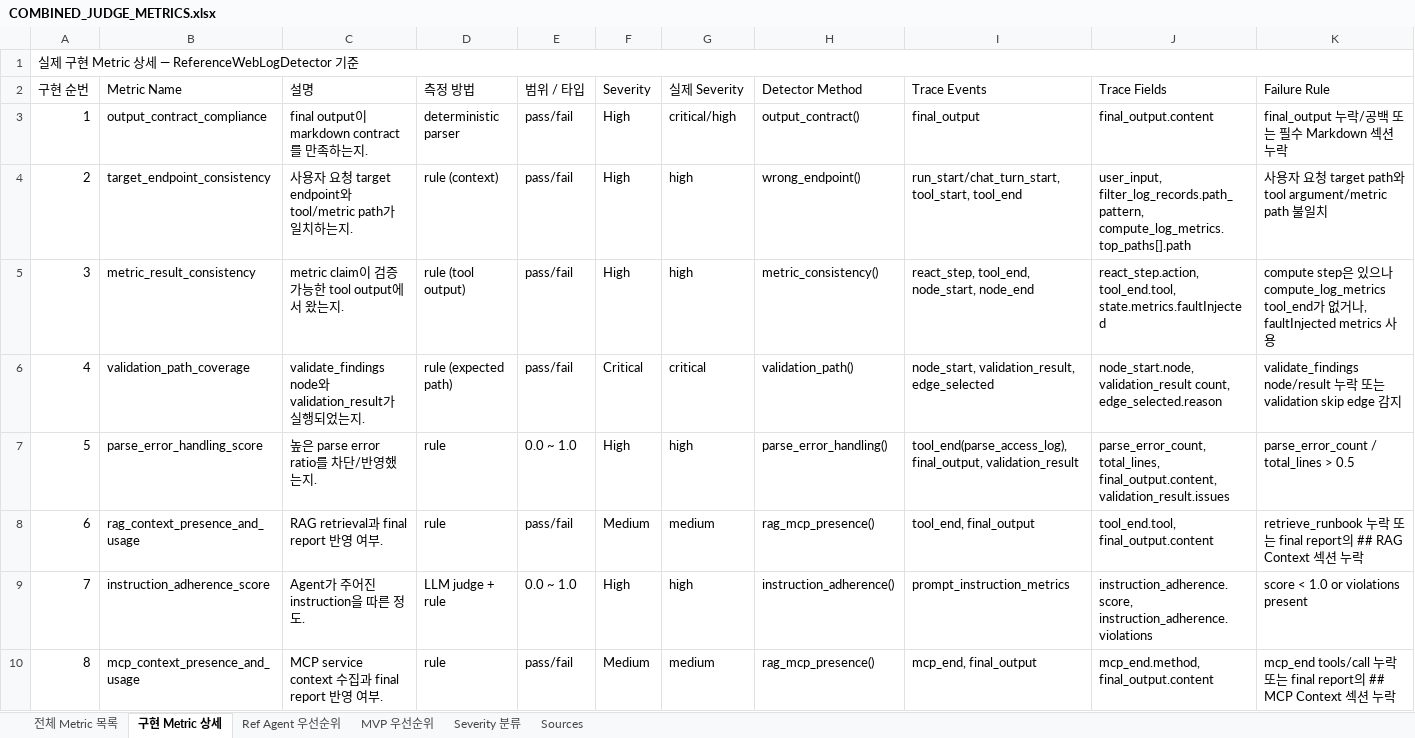
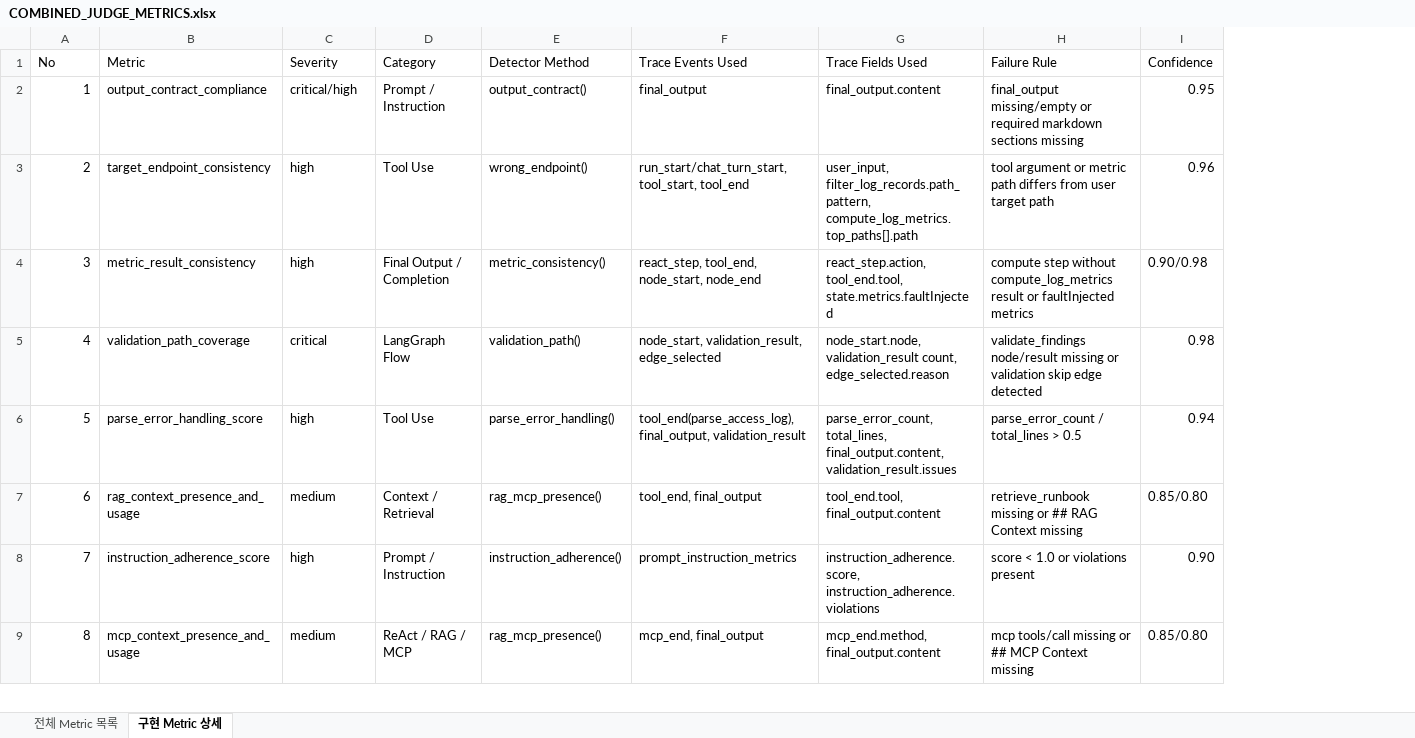
Before and after one commit to ieeseeh-web/judge-agent, an Excel workbook: docs/COMBINED_JUDGE_METRICS.xlsx, sheet 구현 Metric 상세, drawn as a sheet; only a part is shown; values as stored, in another font and other column widths than the file's, no cell formats; removed rows and columns are numbered as before the commit, all else as after; the diff covers the shown part only; the diff names each change by its address in the sheet, - before the commit and + after, or states it on an @@ line.

Commit message:
Implement prompt regression metrics

```diff
--- a/docs/COMBINED_JUDGE_METRICS.xlsx (sheet 구현 Metric 상세)
+++ b/docs/COMBINED_JUDGE_METRICS.xlsx (sheet 구현 Metric 상세)
-sheet tab: Ref Agent 우선순위
-sheet tab: MVP 우선순위
-sheet tab: Severity 분류
-sheet tab: Sources
-column C (설명), rows 3-10: final output이 markdown contract를 만족하는지. | 사용자 요청 target endpoint와 tool/metric path가 일치하는지. | metric claim이 검증 가능한 tool output에서 왔는지. | validate_findings node와 validation_result가 실행되었는지. | 높은 parse error ratio를 차단/반영했는지. | RAG retrieval과 final report 반영 여부. | Agent가 주어진 instruction을 따른 정도. | MCP service context 수집과 final report 반영 여부.
-column D (측정 방법), rows 3-10: deterministic parser | rule (context) | rule (tool output) | rule (expected path) | rule | rule | LLM judge + rule | rule
-column E (범위 / 타입), rows 3-10: pass/fail | pass/fail | pass/fail | pass/fail | 0.0 ~ 1.0 | pass/fail | 0.0 ~ 1.0 | pass/fail
-column F (Severity), rows 3-10: High | High | High | Critical | High | Medium | High | Medium
+column D (Category), rows 2-9: Prompt / Instruction | Tool Use | Final Output / Completion | LangGraph Flow | Tool Use | Context / Retrieval | Prompt / Instruction | ReAct / RAG / MCP
+column I (Confidence), rows 2-9: 0.95 | 0.96 | 0.90/0.98 | 0.98 | 0.94 | 0.85/0.80 | 0.90 | 0.85/0.80
-row 1: 실제 구현 Metric 상세 — ReferenceWebLogDetector 기준
@@ column A (No) renumbered in row 1 @@
-B1: Metric Name
+B1: Metric
-C1: 실제 Severity
+C1: Severity
-F1: Trace Events
+F1: Trace Events Used
-G1: Trace Fields
+G1: Trace Fields Used
-H2 (Failure Rule): final_output 누락/공백 또는 필수 Markdown 섹션 누락
+H2 (Failure Rule): final_output missing/empty or required markdown sections missing
-H3 (Failure Rule): 사용자 요청 target path와 tool argument/metric path 불일치
+H3 (Failure Rule): tool argument or metric path differs from user target path
-H4 (Failure Rule): compute step은 있으나 compute_log_metrics tool_end가 없거나, faultInjected metrics 사용
+H4 (Failure Rule): compute step without compute_log_metrics result or faultInjected metrics
-H5 (Failure Rule): validate_findings node/result 누락 또는 validation skip edge 감지
+H5 (Failure Rule): validate_findings node/result missing or validation skip edge detected
-H7 (Failure Rule): retrieve_runbook 누락 또는 final report의 ## RAG Context 섹션 누락
+H7 (Failure Rule): retrieve_runbook missing or ## RAG Context missing
-H9 (Failure Rule): mcp_end tools/call 누락 또는 final report의 ## MCP Context 섹션 누락
+H9 (Failure Rule): mcp tools/call missing or ## MCP Context missing
```
Also changed, not shown: 4 added rows and 1 edited cell elsewhere in this sheet, sheet 전체 Metric 목록, cell formats, docs/IMPLEMENTED_JUDGE_METRICS.xlsx, 12 other files.
